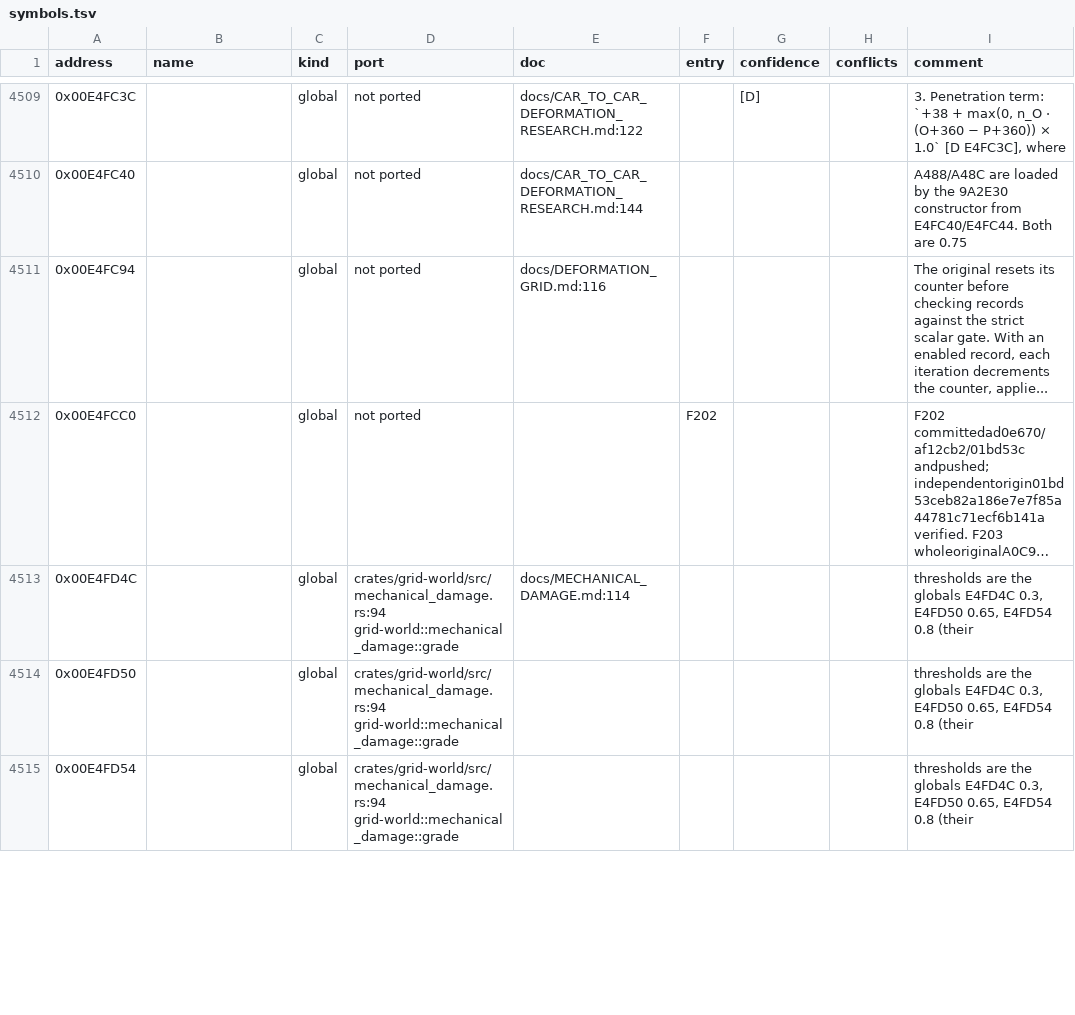
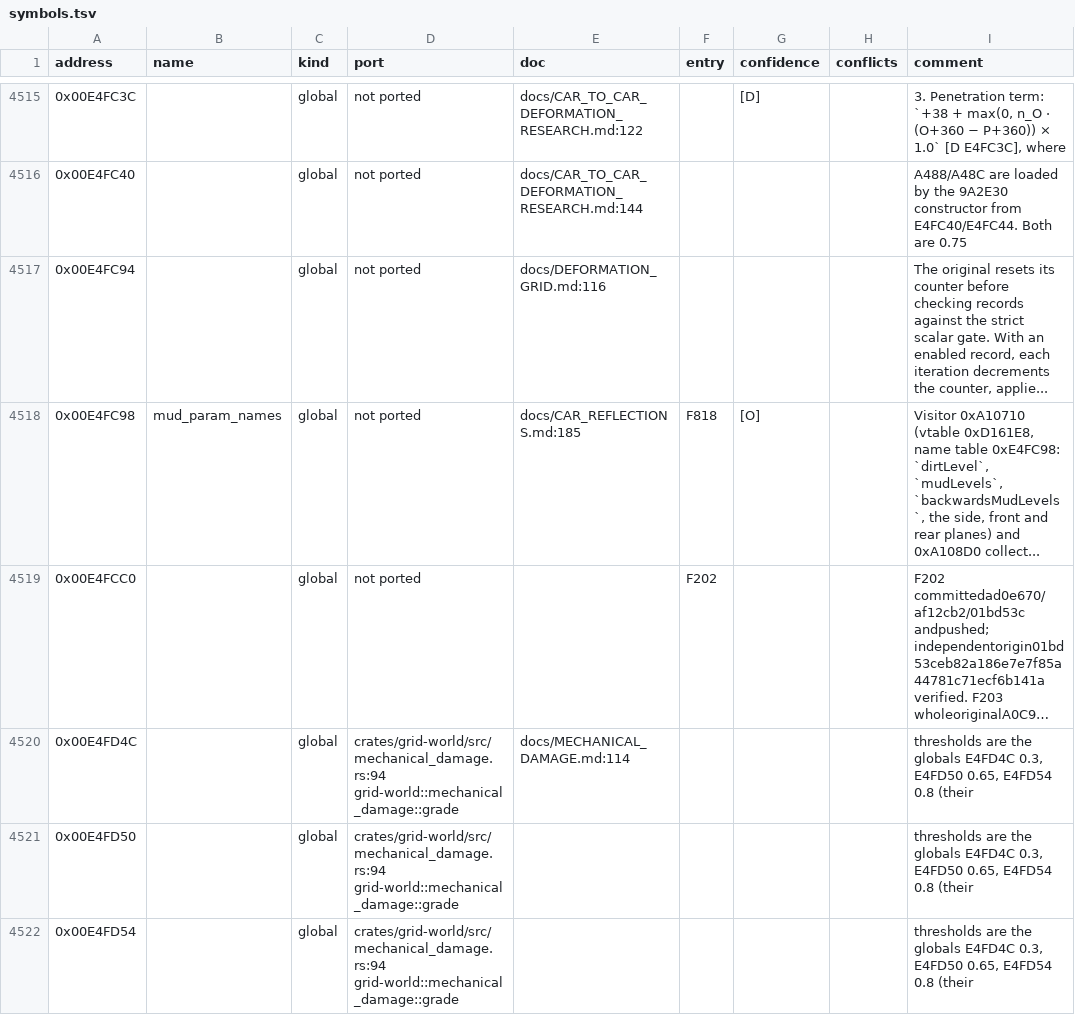
Before and after one commit to PipeKnight/drig-race-driver, a TSV file: docs/re/symbols.tsv, drawn as a sheet; only a part is shown, gaps mark what is left out; long unchanged cells end in …; the diff covers the shown part only; the diff names each change by its address in the sheet, - before the commit and + after, or states it on an @@ line.

```diff
--- a/docs/re/symbols.tsv
+++ b/docs/re/symbols.tsv
+row 4518: 0x00E4FC98 | mud_param_names | global | not ported | docs/CAR_REFLECTIONS.md:185 | F818 | [O] |  | Visitor 0xA10710 (vtable 0xD161E8, name table 0xE4FC98: `dirtLevel`, `mudLevels`, `backwardsMudLevels`, the side, front and rear planes) and 0xA108D0 collect...
```
Also changed, not shown: 6 added rows and 42 edited cells elsewhere in this file, 9 other files.
